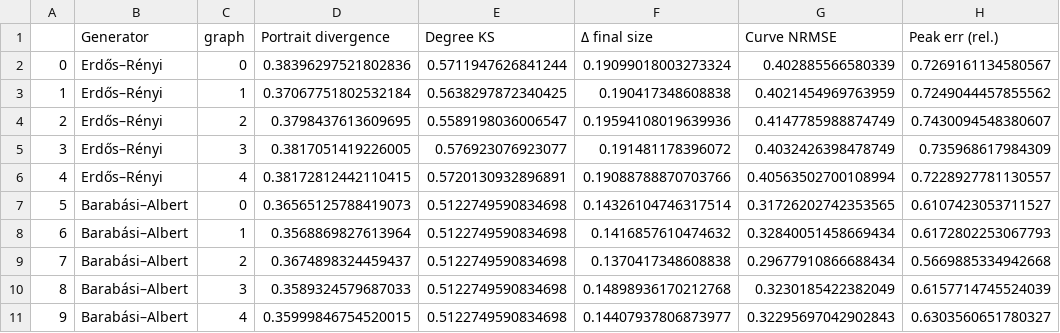
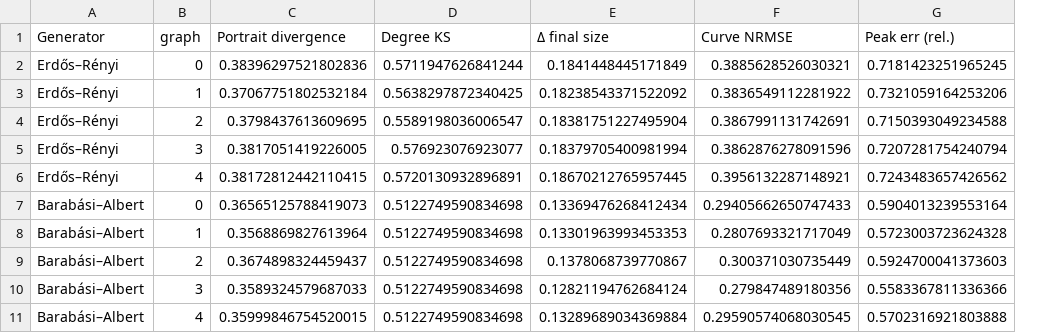
Before and after one commit to livin-joseph/Synth-Net-Lab, a CSV file: examples/polblogs_results/structure_vs_function.csv, drawn as a sheet; only a part is shown; removed rows and columns are numbered as before the commit, all else as after; the diff covers the shown part only; the diff names each change by its address in the sheet, - before the commit and + after, or states it on an @@ line.

Commit message:
Refactor reporting and sampling modules; enhance to support multiple epidemic simulations per graph and improved output handling.

```diff
--- a/examples/polblogs_results/structure_vs_function.csv
+++ b/examples/polblogs_results/structure_vs_function.csv
-column A, rows 2-11: 0 | 1 | 2 | 3 | 4 | 5 | 6 | 7 | 8 | 9
-E2 (Δ final size): 0.19099018003273324
+E2 (Δ final size): 0.1841448445171849
-F2 (Curve NRMSE): 0.402885566580339
+F2 (Curve NRMSE): 0.3885628526030321
-G2 (Peak err (rel.)): 0.7269161134580567
+G2 (Peak err (rel.)): 0.7181423251965245
-E3 (Δ final size): 0.190417348608838
+E3 (Δ final size): 0.18238543371522092
-F3 (Curve NRMSE): 0.4021454969763959
+F3 (Curve NRMSE): 0.3836549112281922
-G3 (Peak err (rel.)): 0.7249044457855562
+G3 (Peak err (rel.)): 0.7321059164253206
-E4 (Δ final size): 0.19594108019639936
+E4 (Δ final size): 0.18381751227495904
-F4 (Curve NRMSE): 0.4147785988874749
+F4 (Curve NRMSE): 0.3867991131742691
-G4 (Peak err (rel.)): 0.7430094548380607
+G4 (Peak err (rel.)): 0.7150393049234588
-E5 (Δ final size): 0.191481178396072
+E5 (Δ final size): 0.18379705400981994
-F5 (Curve NRMSE): 0.4032426398478749
+F5 (Curve NRMSE): 0.3862876278091596
-G5 (Peak err (rel.)): 0.735968617984309
+G5 (Peak err (rel.)): 0.7207281754240794
-E6 (Δ final size): 0.19088788870703766
+E6 (Δ final size): 0.18670212765957445
-F6 (Curve NRMSE): 0.40563502700108994
+F6 (Curve NRMSE): 0.3956132287148921
-G6 (Peak err (rel.)): 0.7228927781130557
+G6 (Peak err (rel.)): 0.7243483657426562
-E7 (Δ final size): 0.14326104746317514
+E7 (Δ final size): 0.13369476268412434
-F7 (Curve NRMSE): 0.31726202742353565
+F7 (Curve NRMSE): 0.29405662650747433
-G7 (Peak err (rel.)): 0.6107423053711527
+G7 (Peak err (rel.)): 0.5904013239553164
-E8 (Δ final size): 0.1416857610474632
+E8 (Δ final size): 0.13301963993453353
-F8 (Curve NRMSE): 0.32840051458669434
+F8 (Curve NRMSE): 0.2807693321717049
-G8 (Peak err (rel.)): 0.6172802253067793
+G8 (Peak err (rel.)): 0.5723003723624328
-E9 (Δ final size): 0.1370417348608838
+E9 (Δ final size): 0.1378068739770867
-F9 (Curve NRMSE): 0.29677910866688434
+F9 (Curve NRMSE): 0.300371030735449
-G9 (Peak err (rel.)): 0.5669885334942668
+G9 (Peak err (rel.)): 0.5924700041373603
-E10 (Δ final size): 0.14898936170212768
+E10 (Δ final size): 0.12821194762684124
-F10 (Curve NRMSE): 0.3230185422382049
+F10 (Curve NRMSE): 0.279847489180356
-G10 (Peak err (rel.)): 0.6157714745524039
+G10 (Peak err (rel.)): 0.5583367811336366
-E11 (Δ final size): 0.14407937806873977
+E11 (Δ final size): 0.13289689034369884
-F11 (Curve NRMSE): 0.32295697042902843
+F11 (Curve NRMSE): 0.29590574068030545
-G11 (Peak err (rel.)): 0.6303560651780327
+G11 (Peak err (rel.)): 0.5702316921803888
```
Also changed, not shown: 5 added rows, 5 removed rows and 45 edited cells elsewhere in this file, examples/polblogs_results/epidemic.csv, examples/polblogs_results/fidelity.csv, 25 other files.
